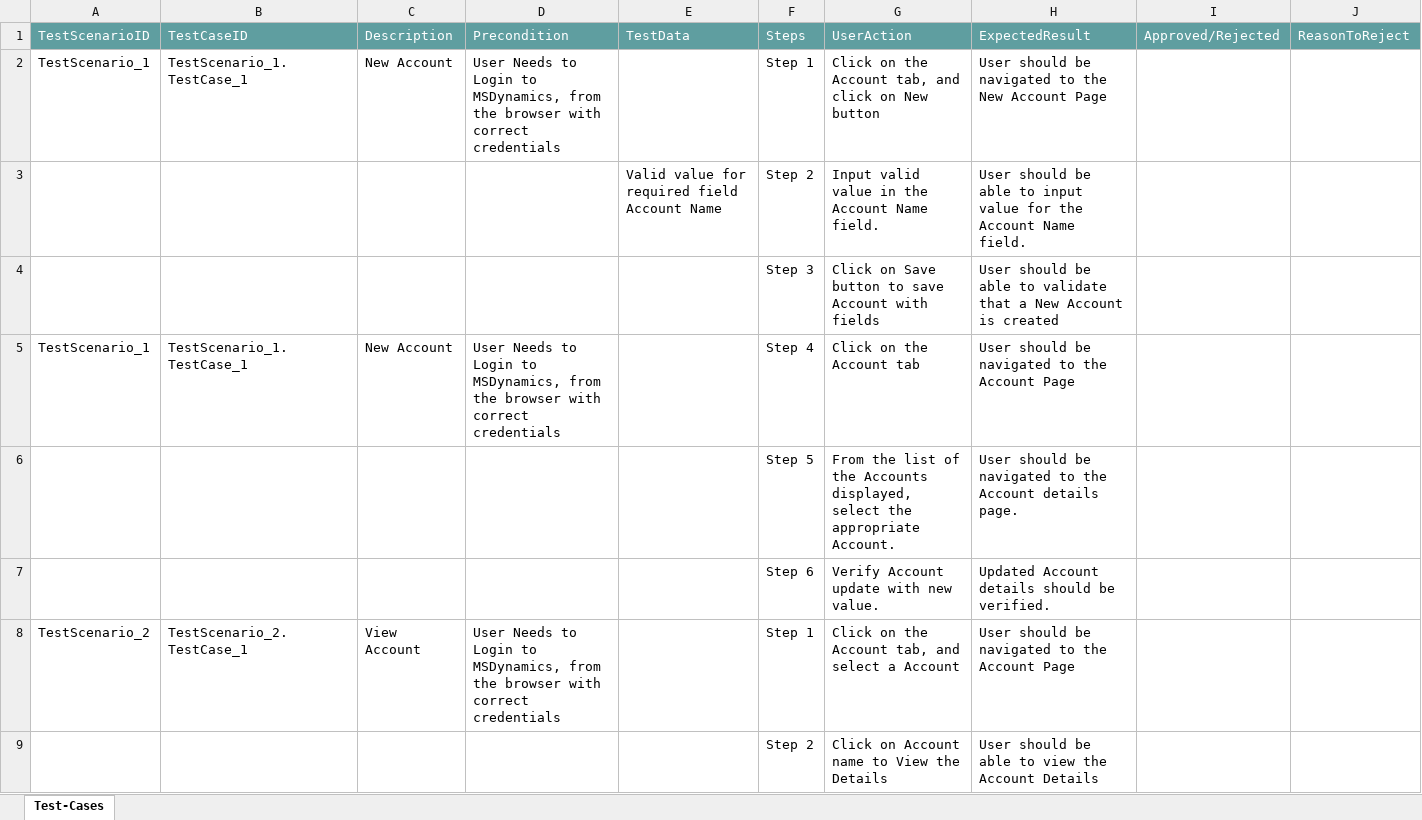
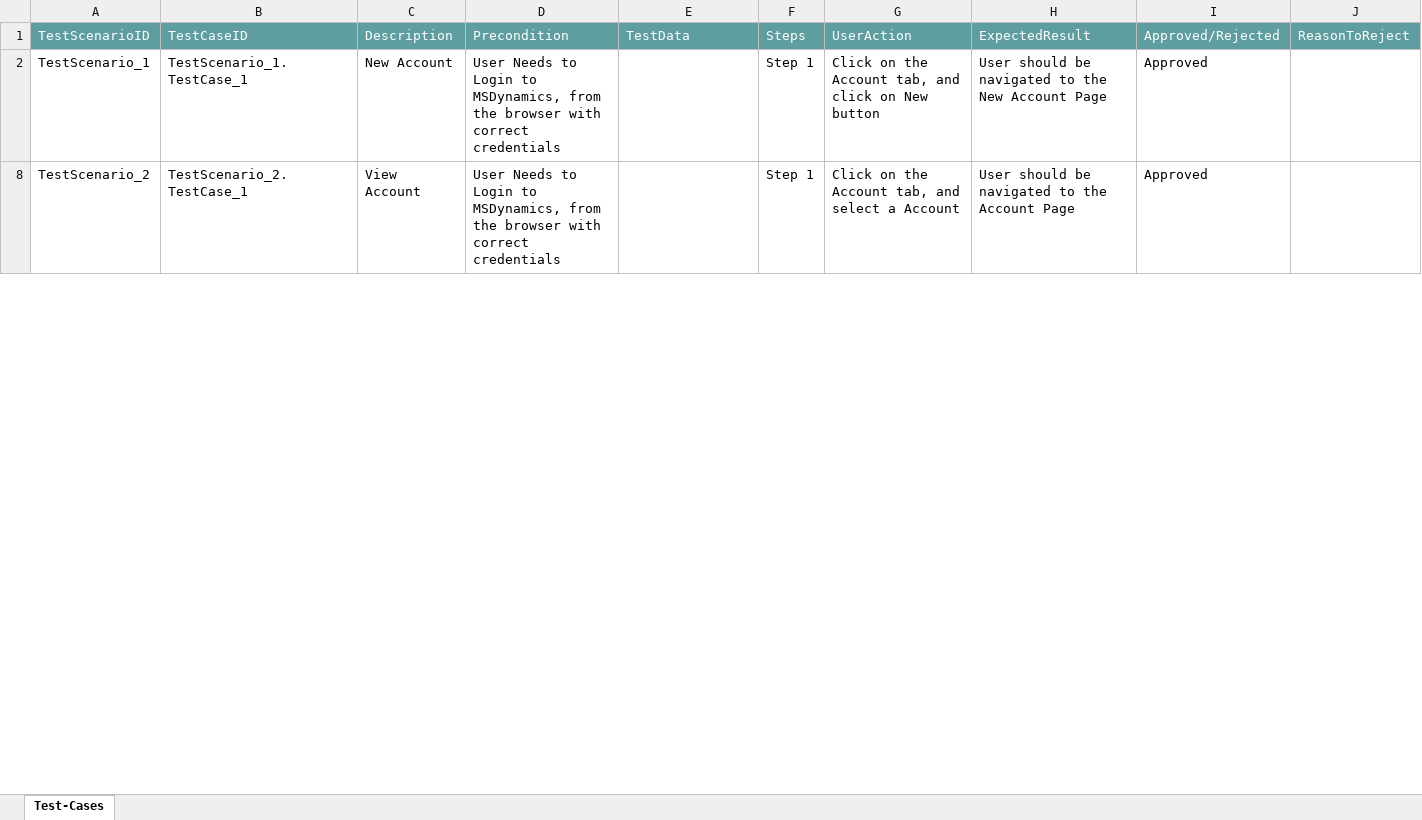
Before and after one commit to ShaikMohamedIrfan/MSD, an Excel workbook: NewAccount.xlsx, sheet Test-Cases, drawn as a sheet; only a part is shown; values as stored, in another font and other column widths than the file's, no borders; table styles not drawn; removed rows and columns are numbered as before the commit, all else as after; the diff covers the shown part only; the diff names each change by its address in the sheet, - before the commit and + after, or states it on an @@ line.

Commit message:
Add files via upload

```diff
--- a/NewAccount.xlsx (sheet Test-Cases)
+++ b/NewAccount.xlsx (sheet Test-Cases)
-I2: (empty)
+I2: Approved
@@ row 3 hidden:  |  |  |  | Valid value for required field Account Name | Step 2 | Input valid value in the Account Name field. | User should be able to input value for the Account Name field. @@
@@ row 4 hidden:  |  |  |  |  | Step 3 | Click on Save button to save Account with fields | User should be able to validate that a New Account is created @@
@@ row 5 hidden: TestScenario_1 | TestScenario_1.TestCase_1 | New Account | User Needs to Login to MSDynamics, from the browser with correct credentials |  | Step 4 | Click on the Account tab | User should be navigated to the Account Page @@
@@ row 6 hidden:  |  |  |  |  | Step 5 | From the list of the Accounts displayed, select the appropriate Account. | User should be navigated to the Account details page. @@
@@ row 7 hidden:  |  |  |  |  | Step 6 | Verify Account update with new value. | Updated Account details should be verified. @@
-I8: (empty)
+I8: Approved
@@ row 9 hidden:  |  |  |  |  | Step 2 | Click on Account name to View the Details | User should be able to view the Account Details @@
```
Also changed, not shown: 1 added row, 5 hidden or unhidden rows and 1 edited cell elsewhere in this sheet.
